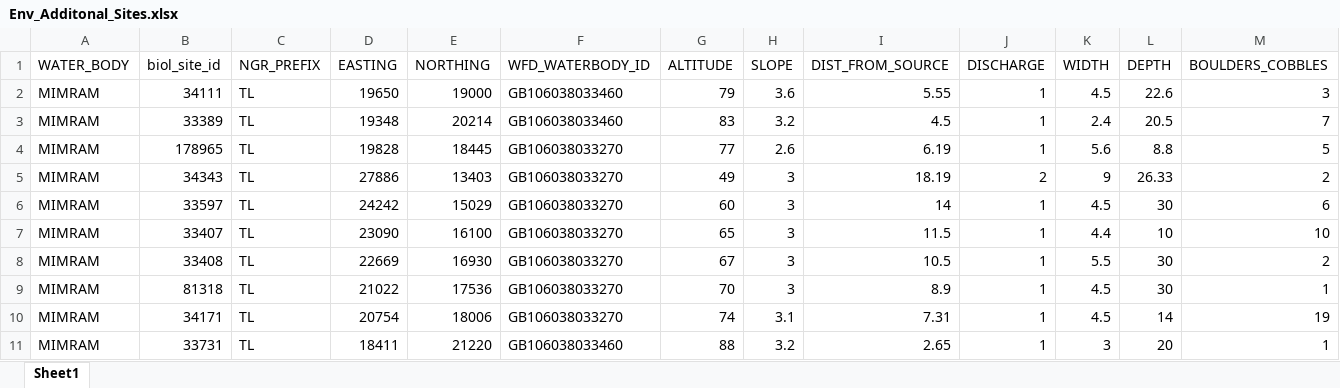
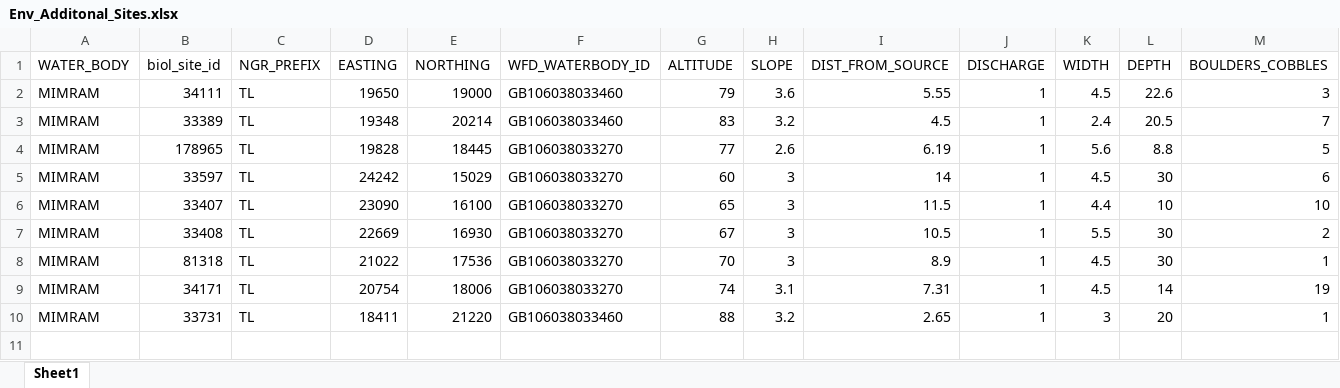
Before and after one commit to APEM-LTD/hetoolkit, an Excel workbook: data/Env_Additonal_Sites.xlsx, sheet Sheet1, drawn as a sheet; only a part is shown; values as stored, in another font and other column widths than the file's, no borders; rows hold the shown columns only; the diff names each change by its address in the sheet, - before the commit and + after, or states it on an @@ line.

```diff
--- a/data/Env_Additonal_Sites.xlsx (sheet Sheet1)
+++ b/data/Env_Additonal_Sites.xlsx (sheet Sheet1)
-row 5: MIMRAM | 34343 | TL | 27886 | 13403 | GB106038033270 | 49 | 3 | 18.19 | 2 | 9 | 26.33 | 2
```
Also changed, not shown: vignettes/data/Env_Additonal_Sites.xlsx, 6 other files.
